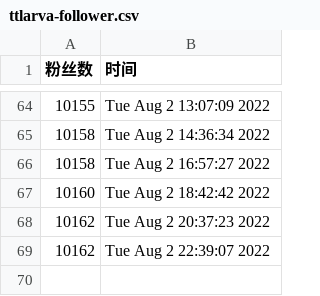
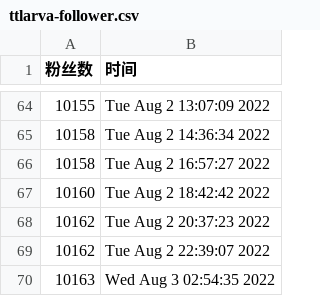
Before and after one commit to ttttLarva/Larva, a CSV file: scripts/ttlarva-follower.csv, drawn as a sheet; only a part is shown, gaps mark what is left out; the diff names each change by its address in the sheet, - before the commit and + after, or states it on an @@ line.

Commit message:
update followers count daily

```diff
--- a/scripts/ttlarva-follower.csv
+++ b/scripts/ttlarva-follower.csv
+row 70: 10163 | Wed Aug 3 02:54:35 2022
```
